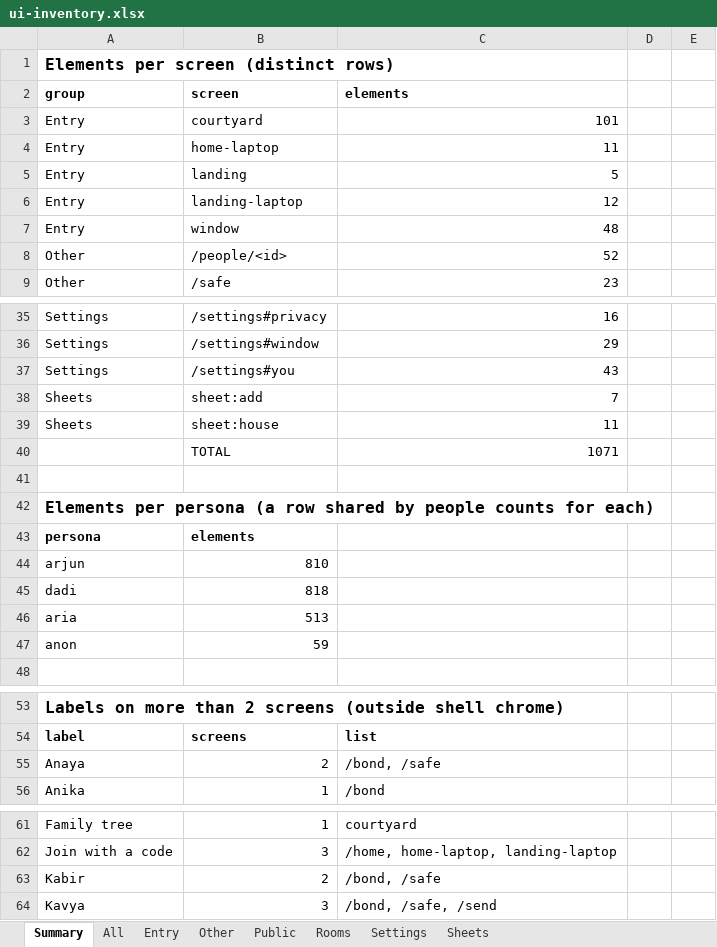
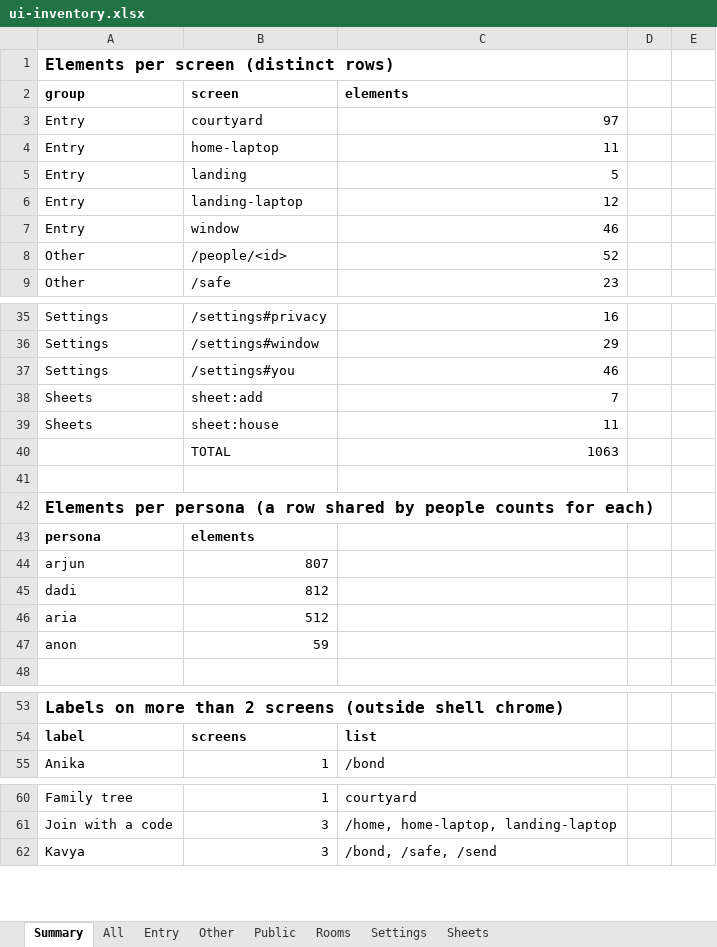
Before and after one commit to Sanjeevlabs/Nearer, an Excel workbook: docs/ui-inventory.xlsx, sheet Summary, drawn as a sheet; only a part is shown, gaps mark what is left out; values as stored, in another font and other column widths than the file's, no borders; the diff covers the shown part only; the diff names each change by its address in the sheet, - before the commit and + after, or states it on an @@ line.

```diff
--- a/docs/ui-inventory.xlsx (sheet Summary)
+++ b/docs/ui-inventory.xlsx (sheet Summary)
-C3 (elements): 101
+C3 (elements): 97
-C7 (elements): 48
+C7 (elements): 46
-C37 (elements): 43
+C37 (elements): 46
-C40 (elements): 1071
+C40 (elements): 1063
-B44 (screen): 810
+B44 (screen): 807
-B45 (screen): 818
+B45 (screen): 812
-B46 (screen): 513
+B46 (screen): 512
-row 55: Anaya | 2 | /bond, /safe
-row 63: Kabir | 2 | /bond, /safe
```
Also changed, not shown: 3 edited cells elsewhere in this sheet, sheet All, sheet Entry, sheet Rooms, sheet Settings, sheet Other, 38 other files.
